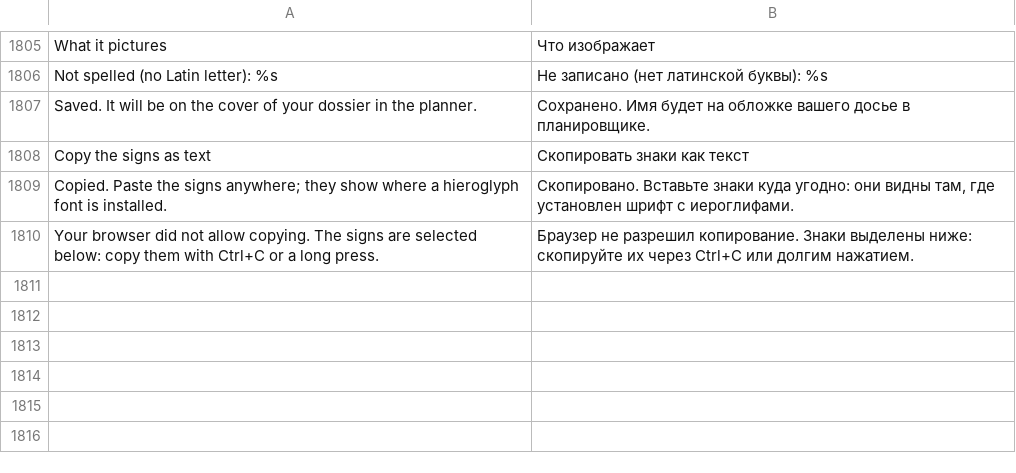
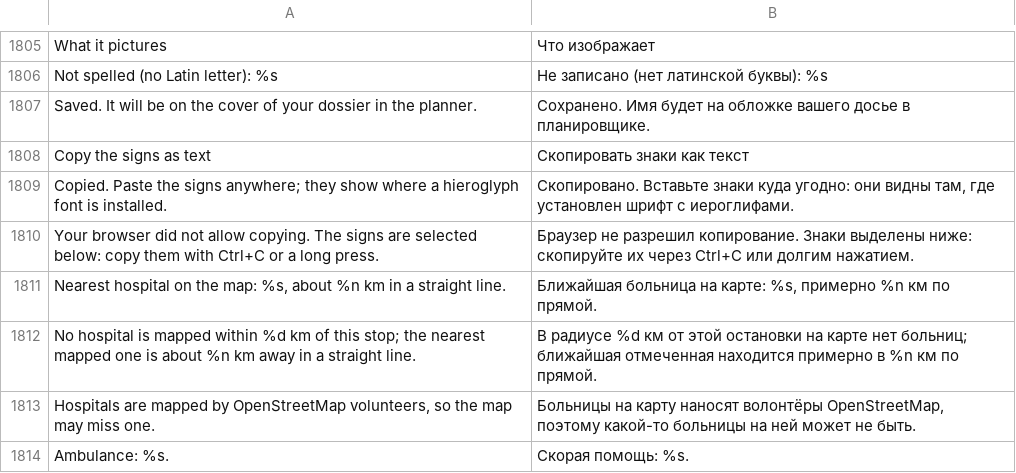
Before and after one commit to AhmedNasr289/egybi, a TSV file: backend/i18n/ru.tsv, drawn as a sheet; only a part is shown, gaps mark what is left out; the diff names each change by its address in the sheet, - before the commit and + after, or states it on an @@ line.

```diff
--- a/backend/i18n/ru.tsv
+++ b/backend/i18n/ru.tsv
+row 1811: Nearest hospital on the map: %s, about %n km in a straight line. | Ближайшая больница на карте: %s, примерно %n км по прямой.
+row 1812: No hospital is mapped within %d km of this stop; the nearest mapped one is about %n km away in a straight line. | В радиусе %d км от этой остановки на карте нет больниц; ближайшая отмеченная находится примерно в %n км по прямой.
+row 1813: Hospitals are mapped by OpenStreetMap volunteers, so the map may miss one. | Больницы на карту наносят волонтёры OpenStreetMap, поэтому какой-то больницы на ней может не быть.
+row 1814: Ambulance: %s. | Скорая помощь: %s.
```
Also changed, not shown: backend/i18n/ar.tsv, 46 other files.
